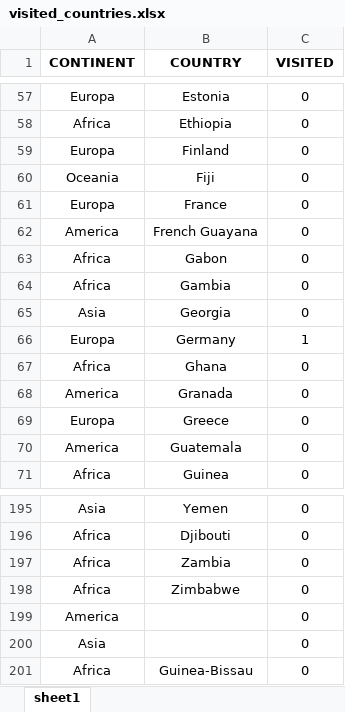
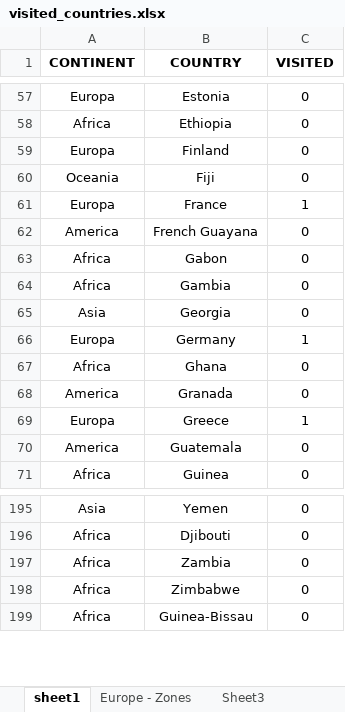
Before and after one commit to ale-camer/geospacial_projects, an Excel workbook: visited_countries.xlsx, sheet sheet1, drawn as a sheet; only a part is shown, gaps mark what is left out; values as stored, in another font and other column widths than the file's, no borders; the diff names each change by its address in the sheet, - before the commit and + after, or states it on an @@ line.

```diff
--- a/visited_countries.xlsx (sheet sheet1)
+++ b/visited_countries.xlsx (sheet sheet1)
+sheet tab: Europe - Zones
+sheet tab: Sheet3
-C61 (VISITED): 0
+C61 (VISITED): 1
-C69 (VISITED): 0
+C69 (VISITED): 1
-row 199: America |  | 0
-row 200: Asia |  | 0
```
Also changed, not shown: 4 other files.
